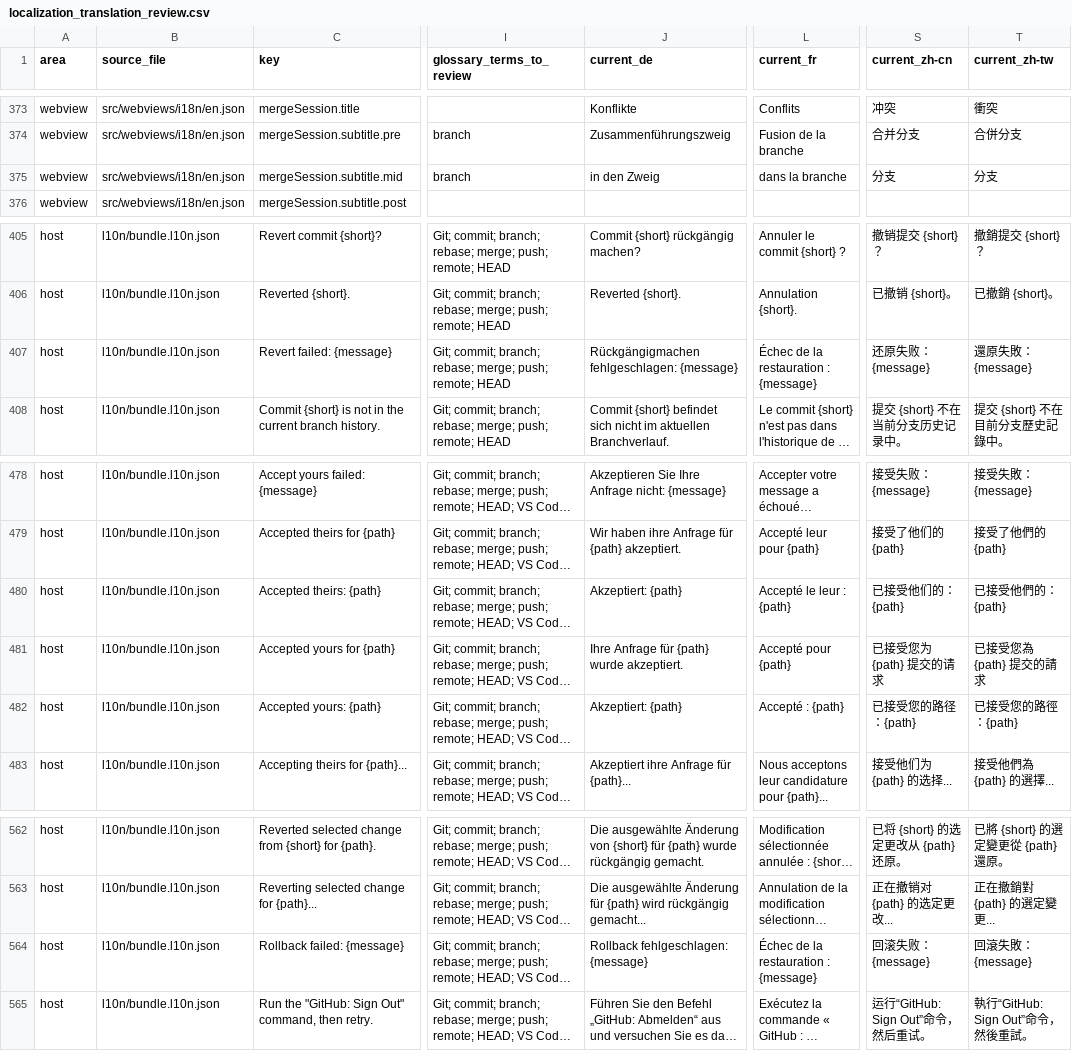
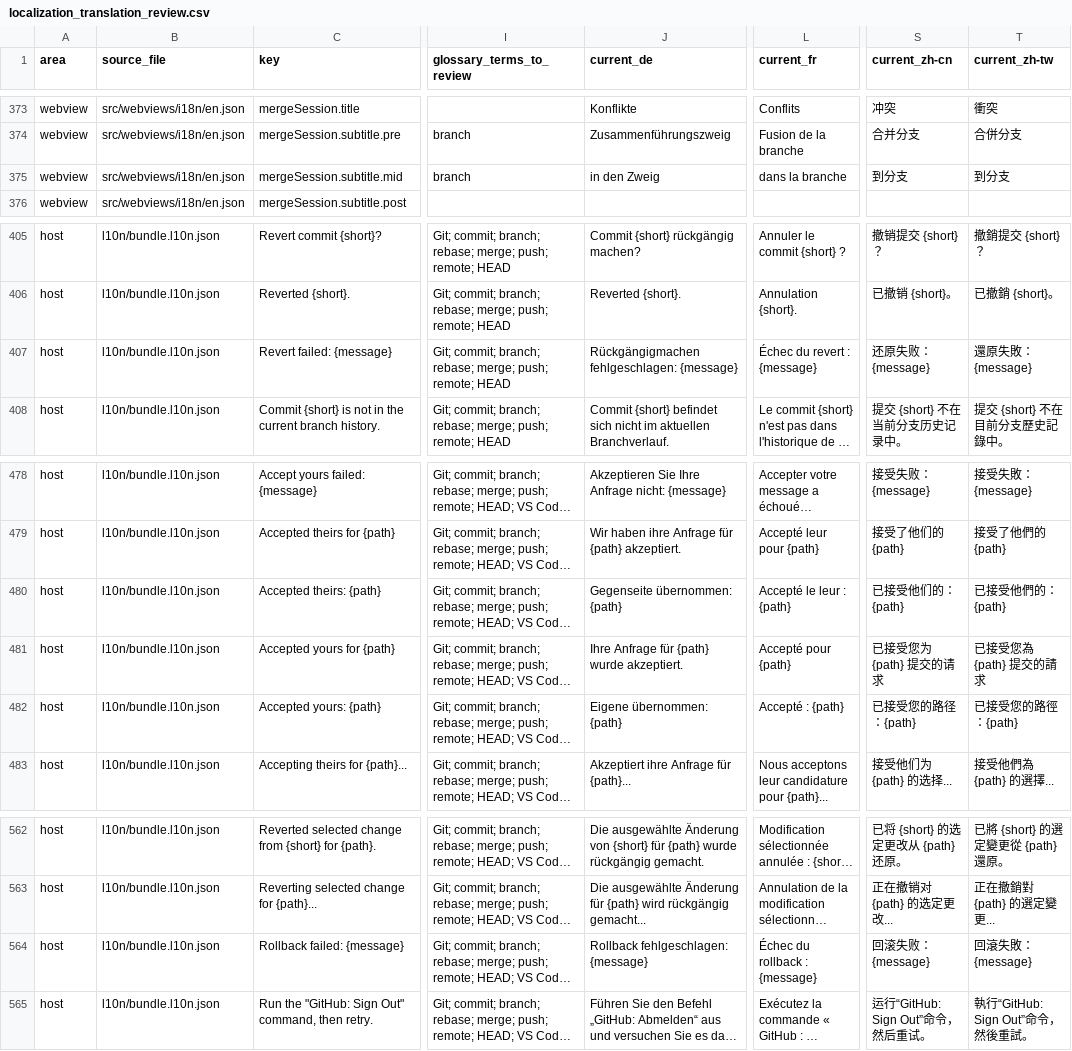
Before and after one commit to MaheshKok/IntelliGit, a CSV file: docs/localization_translation_review.csv, drawn as a sheet; only a part is shown, gaps mark what is left out; long unchanged cells end in …; the diff names each change by its address in the sheet, - before the commit and + after, or states it on an @@ line.

Commit message:
Fix reviewed localization translations

```diff
--- a/docs/localization_translation_review.csv
+++ b/docs/localization_translation_review.csv
-S375 (current_zh-cn): 分支
+S375 (current_zh-cn): 到分支
-T375 (current_zh-tw): 分支
+T375 (current_zh-tw): 到分支
-L407 (current_fr): Échec de la restauration : {message}
+L407 (current_fr): Échec du revert : {message}
-J480 (current_de): Akzeptiert: {path}
+J480 (current_de): Gegenseite übernommen: {path}
-J482 (current_de): Akzeptiert: {path}
+J482 (current_de): Eigene übernommen: {path}
-L564 (current_fr): Échec de la restauration : {message}
+L564 (current_fr): Échec du rollback : {message}
```
Also changed, not shown: 4 other files.
